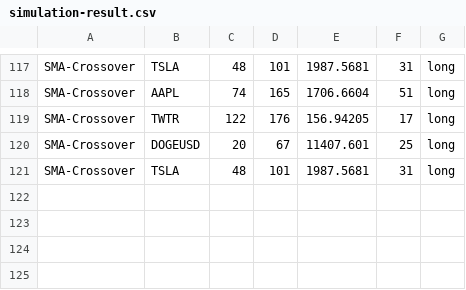
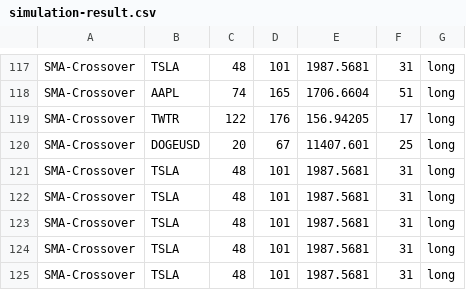
Before and after one commit to webclinic017/Stock-Analyser-Trader, a CSV file: IA/Proof Of Concept/data/simulation-result.csv, drawn as a sheet; only a part is shown, gaps mark what is left out; the diff names each change by its address in the sheet, - before the commit and + after, or states it on an @@ line.

```diff
--- a/IA/Proof Of Concept/data/simulation-result.csv
+++ b/IA/Proof Of Concept/data/simulation-result.csv
+row 122: SMA-Crossover | TSLA | 48 | 101 | 1987.5681 | 31 | long
+row 123: SMA-Crossover | TSLA | 48 | 101 | 1987.5681 | 31 | long
+row 124: SMA-Crossover | TSLA | 48 | 101 | 1987.5681 | 31 | long
+row 125: SMA-Crossover | TSLA | 48 | 101 | 1987.5681 | 31 | long
```
Also changed, not shown: 2 other files.
